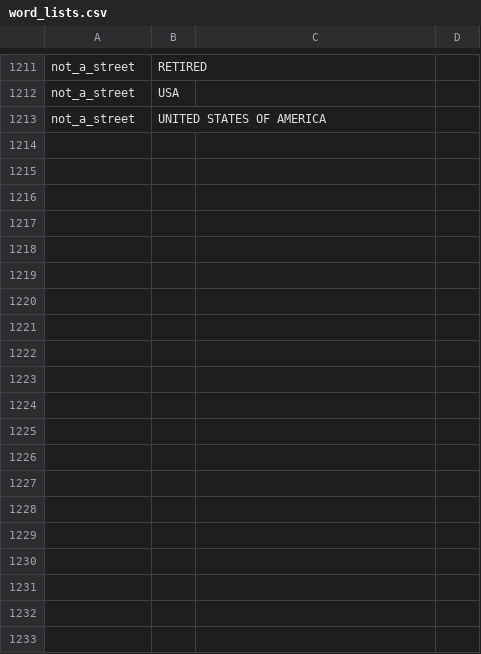
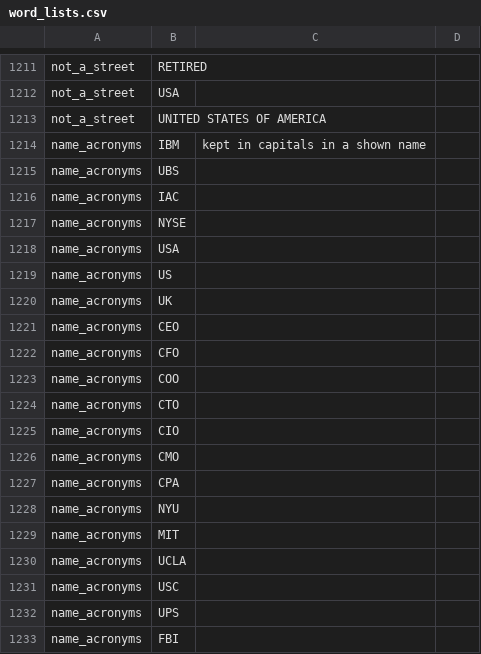
Before and after one commit to tareeqemad/fec-pipeline, a CSV file: data/config/word_lists.csv, drawn as a sheet; only a part is shown, gaps mark what is left out; the diff covers the shown part only.

Commit message:
Loader stores donor names in normal capitals, with reviewed spellings like ActBlue and party committees written out

```diff
--- a/data/config/word_lists.csv
+++ b/data/config/word_lists.csv
@@ -1213 +1213,21 @@ not_a_street,USA,
 not_a_street,UNITED STATES OF AMERICA,
+name_acronyms,IBM,kept in capitals in a shown name
+name_acronyms,UBS,
+name_acronyms,IAC,
+name_acronyms,NYSE,
+name_acronyms,USA,
+name_acronyms,US,
+name_acronyms,UK,
+name_acronyms,CEO,
+name_acronyms,CFO,
+name_acronyms,COO,
+name_acronyms,CTO,
+name_acronyms,CIO,
+name_acronyms,CMO,
+name_acronyms,CPA,
+name_acronyms,NYU,
+name_acronyms,MIT,
+name_acronyms,UCLA,
+name_acronyms,USC,
+name_acronyms,UPS,
+name_acronyms,FBI,
```
Also changed, not shown: 43 added rows elsewhere in this file, 4 other files.
